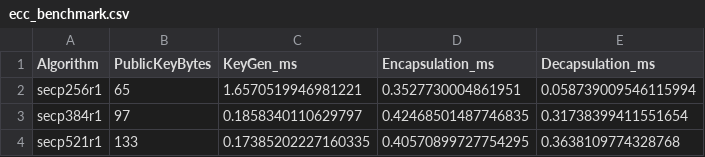
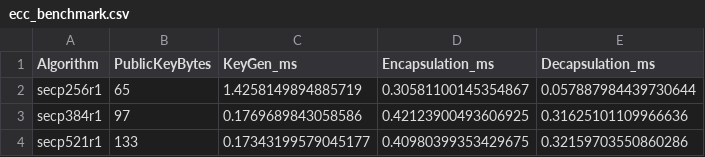
Before and after one commit to Aprilanna6/pqc-benchmark, a CSV file: Laptop/ecc_benchmark.csv, drawn as a sheet.

```diff
--- a/Laptop/ecc_benchmark.csv
+++ b/Laptop/ecc_benchmark.csv
@@ -1,4 +1,4 @@
 Algorithm,PublicKeyBytes,KeyGen_ms,Encapsulation_ms,Decapsulation_ms
-secp256r1,65,1.6570519946981221,0.3527730004861951,0.058739009546115994
-secp384r1,97,0.1858340110629797,0.42468501487746835,0.31738399411551654
-secp521r1,133,0.17385202227160335,0.40570899727754295,0.3638109774328768
+secp256r1,65,1.4258149894885719,0.30581100145354867,0.057887984439730644
+secp384r1,97,0.1769689843058586,0.42123900493606925,0.31625101109966636
+secp521r1,133,0.17343199579045177,0.40980399353429675,0.32159703550860286
```
Also changed, not shown: Mobile/ecc_benchmark.csv, Server/ecc_benchmark.csv, 4 other files.
